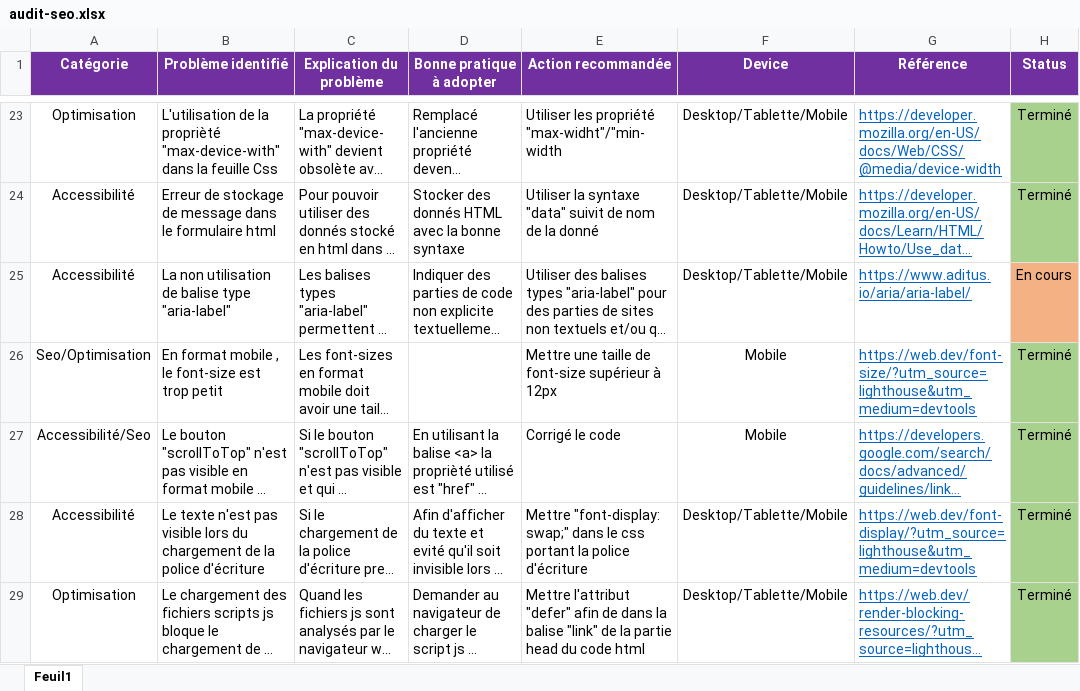
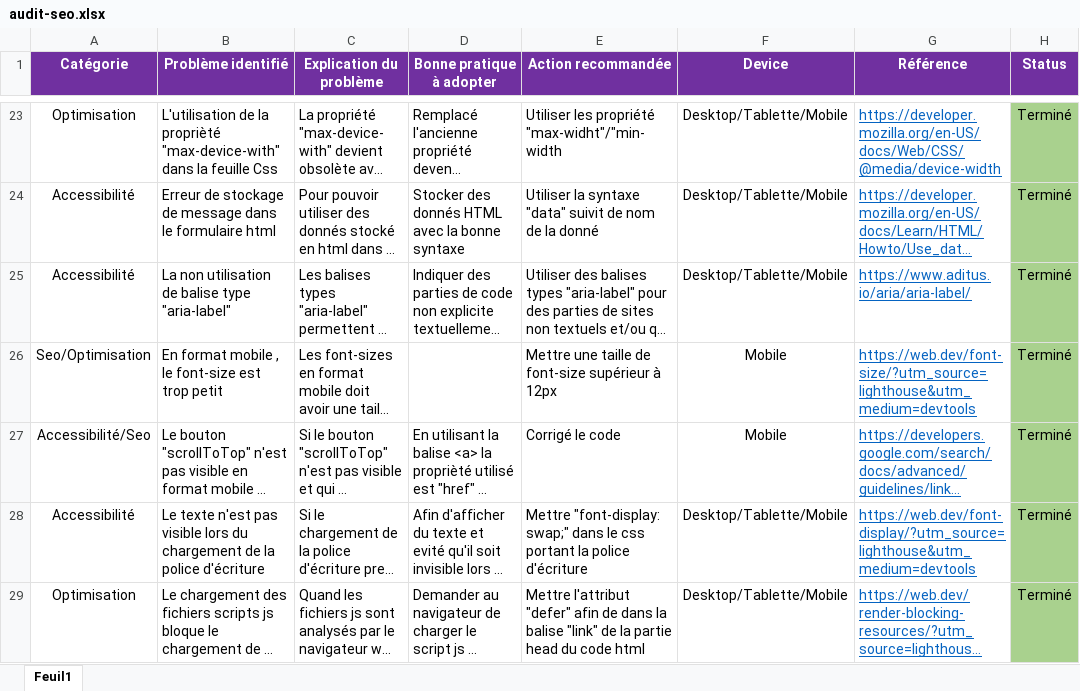
Before and after one commit to LimDavid458/la-panthere-optimise, an Excel workbook: audit-seo.xlsx, sheet Feuil1, drawn as a sheet; only a part is shown, gaps mark what is left out; long unchanged cells end in …; values as stored, in another font and other column widths than the file's, no borders; the diff covers the shown part only; the diff names each change by its address in the sheet, - before the commit and + after, or states it on an @@ line.

Commit message:
audit seo

```diff
--- a/audit-seo.xlsx (sheet Feuil1)
+++ b/audit-seo.xlsx (sheet Feuil1)
-H25 (Status): En cours
+H25 (Status): Terminé
-H25 fill: #F4B183
+H25 fill: #A9D18E
```
Also changed, not shown: 2 added rows elsewhere in this sheet.
